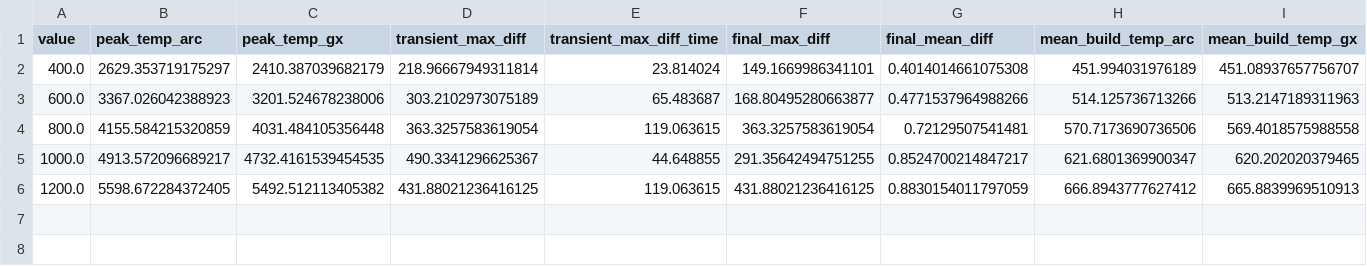
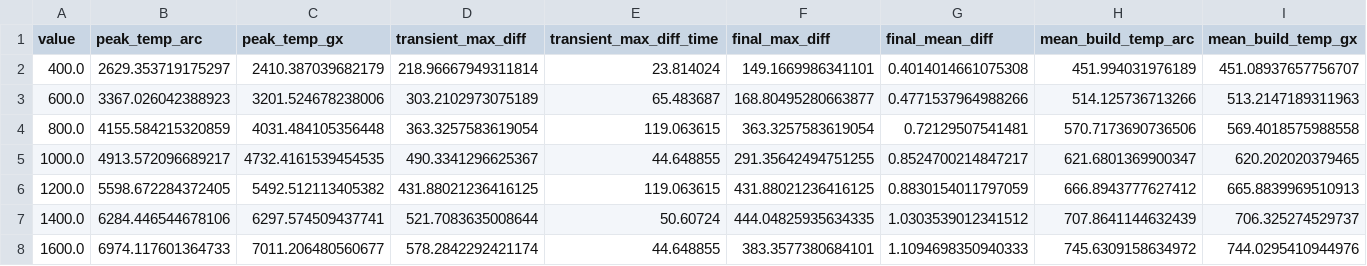
Before and after one commit to manishmandala/gamma-thermomechanical, a CSV file: examples/incoming_dataset/part004_LP400_SSp8_H1.12_SSt1_LH1.0/toolpath_arc_length_composition/power_sweep/analysis/parameter_sweep_summary.csv, drawn as a sheet; only a part is shown; rows hold the shown columns only; the diff names each change by its address in the sheet, - before the commit and + after, or states it on an @@ line.

```diff
--- a/examples/incoming_dataset/part004_LP400_SSp8_H1.12_SSt1_LH1.0/toolpath_arc_length_composition/power_sweep/analysis/parameter_sweep_summary.csv
+++ b/examples/incoming_dataset/part004_LP400_SSp8_H1.12_SSt1_LH1.0/toolpath_arc_length_composition/power_sweep/analysis/parameter_sweep_summary.csv
+row 7: 1400.0 | 6284.446544678106 | 6297.574509437741 | 521.7083635008644 | 50.60724 | 444.04825935634335 | 1.0303539012341512 | 707.8641144632439 | 706.325274529737
+row 8: 1600.0 | 6974.117601364733 | 7011.206480560677 | 578.2842292421174 | 44.648855 | 383.3577380684101 | 1.1094698350940333 | 745.6309158634972 | 744.0295410944976
```
Also changed, not shown: 20 other files.
